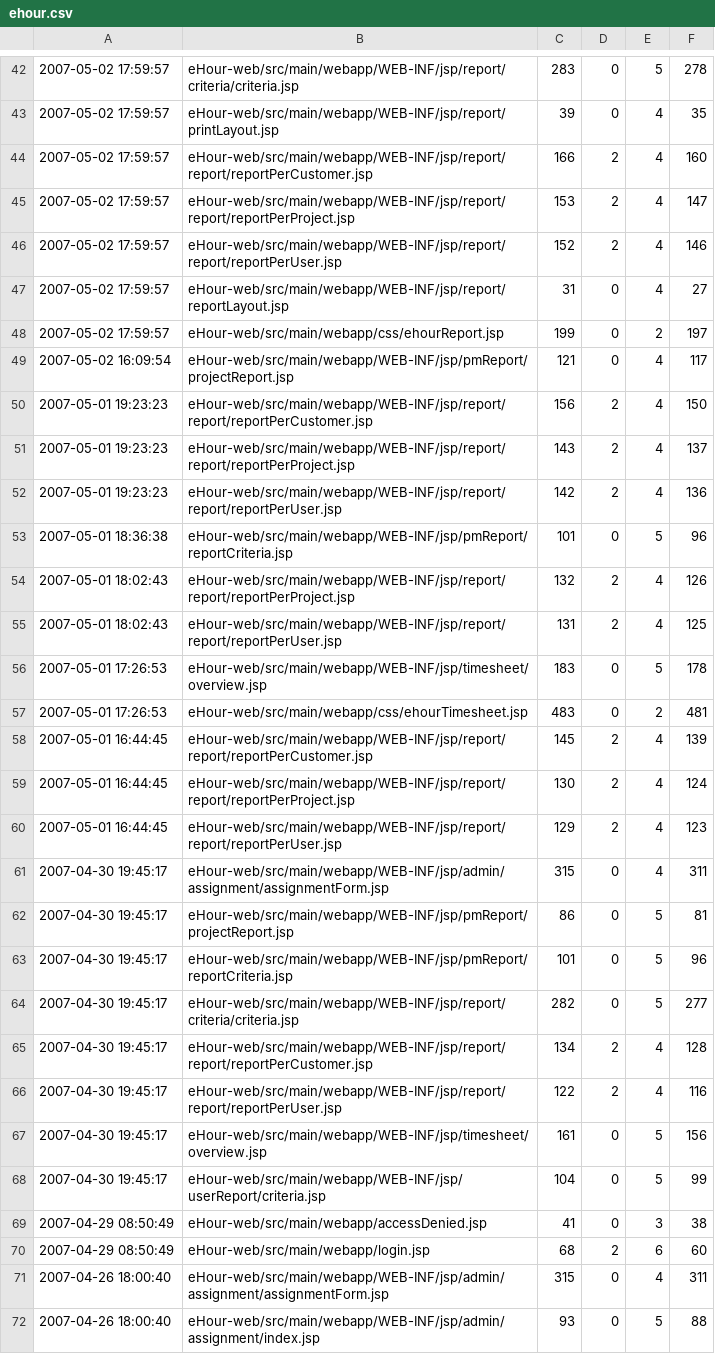
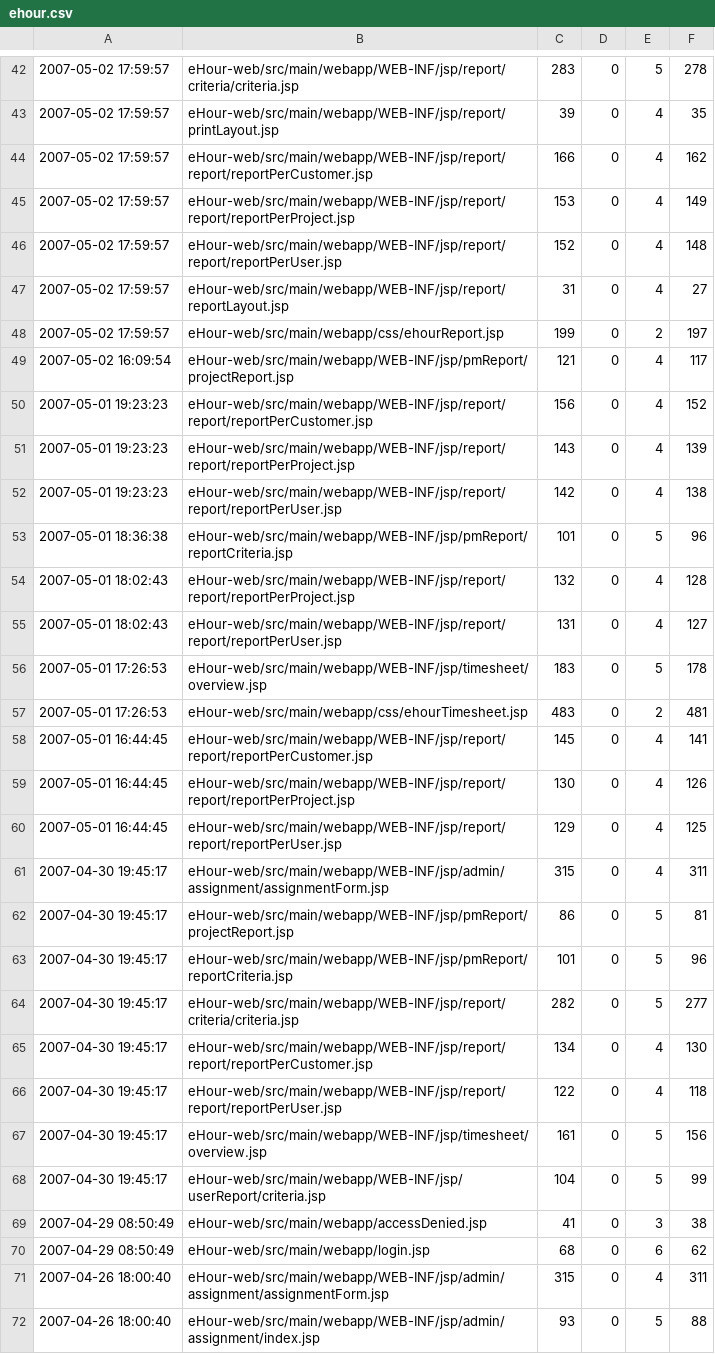
Before and after one commit to WelitonMartineli/MetricasJSP, a CSV file: ehour.csv, drawn as a sheet; only a part is shown, gaps mark what is left out; the diff covers the shown part only.

```diff
--- a/ehour.csv
+++ b/ehour.csv
@@ -43,5 +43,5 @@
 2007-05-02 17:59:57,eHour-web/src/main/webapp/WEB-INF/jsp/report/printLayout.jsp,39,0,4,35
-2007-05-02 17:59:57,eHour-web/src/main/webapp/WEB-INF/jsp/report/report/reportPerCustomer.jsp,166,2,4,160
-2007-05-02 17:59:57,eHour-web/src/main/webapp/WEB-INF/jsp/report/report/reportPerProject.jsp,153,2,4,147
-2007-05-02 17:59:57,eHour-web/src/main/webapp/WEB-INF/jsp/report/report/reportPerUser.jsp,152,2,4,146
+2007-05-02 17:59:57,eHour-web/src/main/webapp/WEB-INF/jsp/report/report/reportPerCustomer.jsp,166,0,4,162
+2007-05-02 17:59:57,eHour-web/src/main/webapp/WEB-INF/jsp/report/report/reportPerProject.jsp,153,0,4,149
+2007-05-02 17:59:57,eHour-web/src/main/webapp/WEB-INF/jsp/report/report/reportPerUser.jsp,152,0,4,148
 2007-05-02 17:59:57,eHour-web/src/main/webapp/WEB-INF/jsp/report/reportLayout.jsp,31,0,4,27
@@ -49,13 +49,13 @@
 2007-05-02 16:09:54,eHour-web/src/main/webapp/WEB-INF/jsp/pmReport/projectReport.jsp,121,0,4,117
-2007-05-01 19:23:23,eHour-web/src/main/webapp/WEB-INF/jsp/report/report/reportPerCustomer.jsp,156,2,4,150
-2007-05-01 19:23:23,eHour-web/src/main/webapp/WEB-INF/jsp/report/report/reportPerProject.jsp,143,2,4,137
-2007-05-01 19:23:23,eHour-web/src/main/webapp/WEB-INF/jsp/report/report/reportPerUser.jsp,142,2,4,136
+2007-05-01 19:23:23,eHour-web/src/main/webapp/WEB-INF/jsp/report/report/reportPerCustomer.jsp,156,0,4,152
+2007-05-01 19:23:23,eHour-web/src/main/webapp/WEB-INF/jsp/report/report/reportPerProject.jsp,143,0,4,139
+2007-05-01 19:23:23,eHour-web/src/main/webapp/WEB-INF/jsp/report/report/reportPerUser.jsp,142,0,4,138
 2007-05-01 18:36:38,eHour-web/src/main/webapp/WEB-INF/jsp/pmReport/reportCriteria.jsp,101,0,5,96
-2007-05-01 18:02:43,eHour-web/src/main/webapp/WEB-INF/jsp/report/report/reportPerProject.jsp,132,2,4,126
-2007-05-01 18:02:43,eHour-web/src/main/webapp/WEB-INF/jsp/report/report/reportPerUser.jsp,131,2,4,125
+2007-05-01 18:02:43,eHour-web/src/main/webapp/WEB-INF/jsp/report/report/reportPerProject.jsp,132,0,4,128
+2007-05-01 18:02:43,eHour-web/src/main/webapp/WEB-INF/jsp/report/report/reportPerUser.jsp,131,0,4,127
 2007-05-01 17:26:53,eHour-web/src/main/webapp/WEB-INF/jsp/timesheet/overview.jsp,183,0,5,178
 2007-05-01 17:26:53,eHour-web/src/main/webapp/css/ehourTimesheet.jsp,483,0,2,481
-2007-05-01 16:44:45,eHour-web/src/main/webapp/WEB-INF/jsp/report/report/reportPerCustomer.jsp,145,2,4,139
-2007-05-01 16:44:45,eHour-web/src/main/webapp/WEB-INF/jsp/report/report/reportPerProject.jsp,130,2,4,124
-2007-05-01 16:44:45,eHour-web/src/main/webapp/WEB-INF/jsp/report/report/reportPerUser.jsp,129,2,4,123
+2007-05-01 16:44:45,eHour-web/src/main/webapp/WEB-INF/jsp/report/report/reportPerCustomer.jsp,145,0,4,141
+2007-05-01 16:44:45,eHour-web/src/main/webapp/WEB-INF/jsp/report/report/reportPerProject.jsp,130,0,4,126
+2007-05-01 16:44:45,eHour-web/src/main/webapp/WEB-INF/jsp/report/report/reportPerUser.jsp,129,0,4,125
 2007-04-30 19:45:17,eHour-web/src/main/webapp/WEB-INF/jsp/admin/assignment/assignmentForm.jsp,315,0,4,311
@@ -64,4 +64,4 @@
 2007-04-30 19:45:17,eHour-web/src/main/webapp/WEB-INF/jsp/report/criteria/criteria.jsp,282,0,5,277
-2007-04-30 19:45:17,eHour-web/src/main/webapp/WEB-INF/jsp/report/report/reportPerCustomer.jsp,134,2,4,128
-2007-04-30 19:45:17,eHour-web/src/main/webapp/WEB-INF/jsp/report/report/reportPerUser.jsp,122,2,4,116
+2007-04-30 19:45:17,eHour-web/src/main/webapp/WEB-INF/jsp/report/report/reportPerCustomer.jsp,134,0,4,130
+2007-04-30 19:45:17,eHour-web/src/main/webapp/WEB-INF/jsp/report/report/reportPerUser.jsp,122,0,4,118
 2007-04-30 19:45:17,eHour-web/src/main/webapp/WEB-INF/jsp/timesheet/overview.jsp,161,0,5,156
@@ -69,3 +69,3 @@
 2007-04-29 08:50:49,eHour-web/src/main/webapp/accessDenied.jsp,41,0,3,38
-2007-04-29 08:50:49,eHour-web/src/main/webapp/login.jsp,68,2,6,60
+2007-04-29 08:50:49,eHour-web/src/main/webapp/login.jsp,68,0,6,62
 2007-04-26 18:00:40,eHour-web/src/main/webapp/WEB-INF/jsp/admin/assignment/assignmentForm.jsp,315,0,4,311
```
Also changed, not shown: 30 edited cells elsewhere in this file, PhenotypeArchive.csv, atlas.csv, 15 other files.
